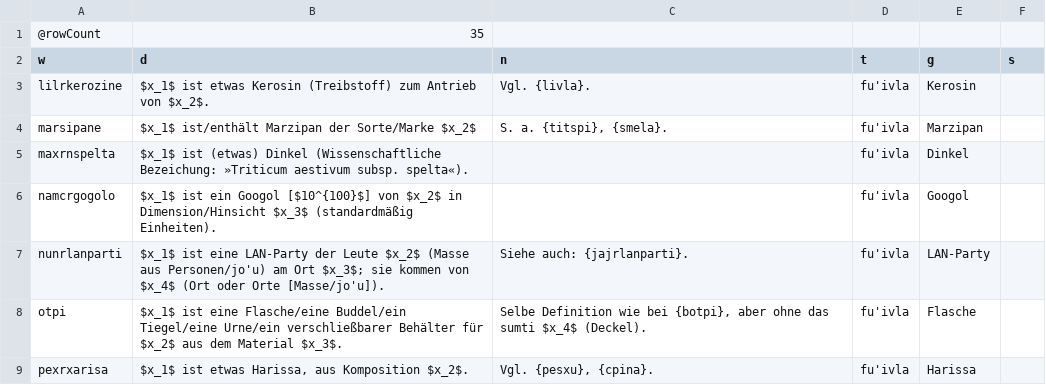
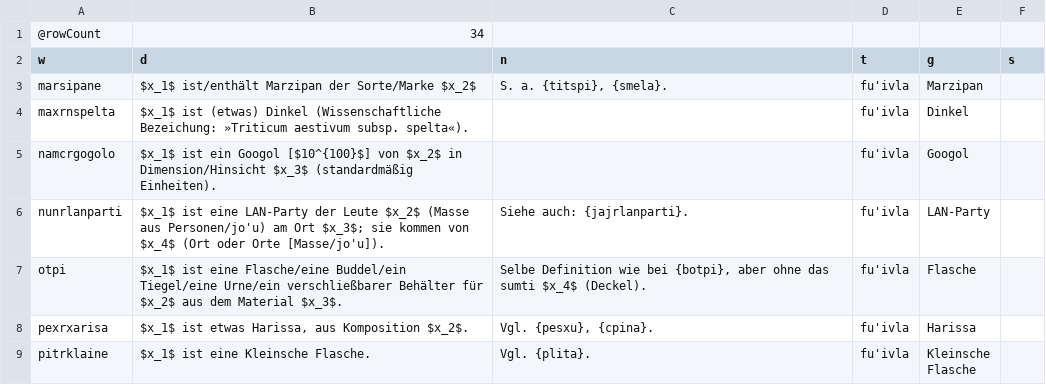
Before and after one commit to La-Lojban/sutysisku-lojban-corpus-downloader, a TSV file: data/parsed/parsed-de-1.tsv, drawn as a sheet; only a part is shown; the shorter side is filled out with more unchanged rows.

```diff
--- a/data/parsed/parsed-de-1.tsv
+++ b/data/parsed/parsed-de-1.tsv
@@ -1,4 +1,3 @@
-@rowCount	35
+@rowCount	34
 w	d	n	t	g	s
-lilrkerozine	$x_1$ ist etwas Kerosin (Treibstoff) zum Antrieb von $x_2$.	Vgl. {livla}.	fu'ivla	Kerosin
 marsipane	$x_1$ ist/enthält Marzipan der Sorte/Marke $x_2$	S. a. {titspi}, {smela}.	fu'ivla	Marzipan
```
Also changed, not shown: data/parsed/parsed-de-0.tsv, data/parsed/parsed-eo-0.tsv, 33 other files.
